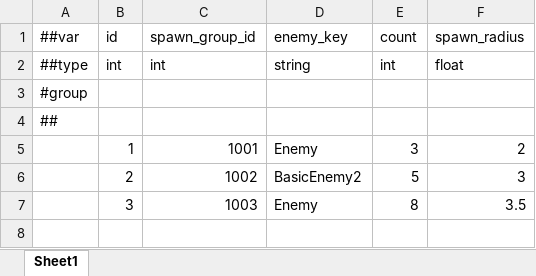
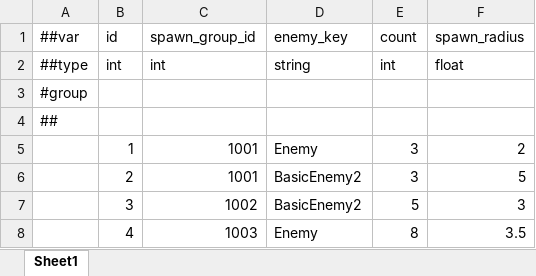
Before and after one commit to XztAAAAA/RPGGameProgram, an Excel workbook: RPGUnityProgram/LubanConfig/MiniTemplate/Data/LevelSpawn.xlsx, sheet Sheet1, drawn as a sheet; values as stored, in another font and other column widths than the file's, no borders; addresses are those after the commit; the diff names each change by its address in the sheet, - before the commit and + after, or states it on an @@ line.

```diff
--- a/RPGUnityProgram/LubanConfig/MiniTemplate/Data/LevelSpawn.xlsx (sheet Sheet1)
+++ b/RPGUnityProgram/LubanConfig/MiniTemplate/Data/LevelSpawn.xlsx (sheet Sheet1)
-C6 (spawn_group_id): 1002
+C6 (spawn_group_id): 1001
-E6 (count): 5
+E6 (count): 3
-F6 (spawn_radius): 3
+F6 (spawn_radius): 5
+row 7:  | 3 | 1002 | BasicEnemy2 | 5 | 3
-B8 (id): 3
+B8 (id): 4
```
Also changed, not shown: RPGUnityProgram/LubanConfig/MiniTemplate/Data/Level.xlsx, RPGUnityProgram/LubanConfig/MiniTemplate/Data/Skill.xlsx, 5 other files.
